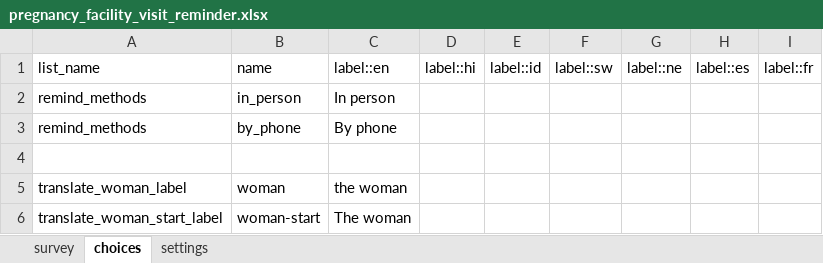
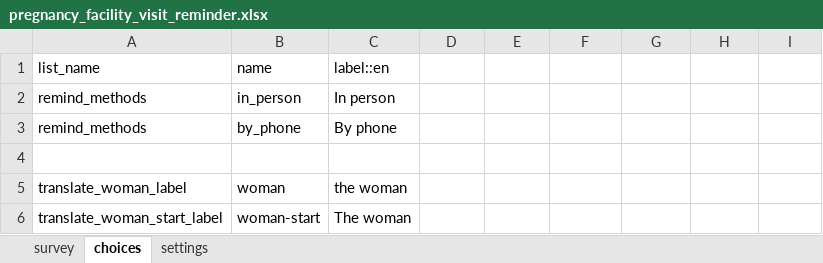
Before and after one commit to medic/cht-core, an Excel workbook: config/default/forms/app/pregnancy_facility_visit_reminder.xlsx, sheet choices, drawn as a sheet; values as stored, in another font and other column widths than the file's, no borders; conditional formats not drawn; the diff names each change by its address in the sheet, - before the commit and + after, or states it on an @@ line.

```diff
--- a/config/default/forms/app/pregnancy_facility_visit_reminder.xlsx (sheet choices)
+++ b/config/default/forms/app/pregnancy_facility_visit_reminder.xlsx (sheet choices)
-D1: label::hi
+D1: (empty)
-E1: label::id
+E1: (empty)
-F1: label::sw
+F1: (empty)
-G1: label::ne
+G1: (empty)
-H1: label::es
+H1: (empty)
-I1: label::fr
+I1: (empty)
```
Also changed, not shown: sheet survey, sheet settings, hidden cells, config/default/forms/app/death_report.xlsx, config/default/forms/app/delivery.xlsx, 33 other files.
